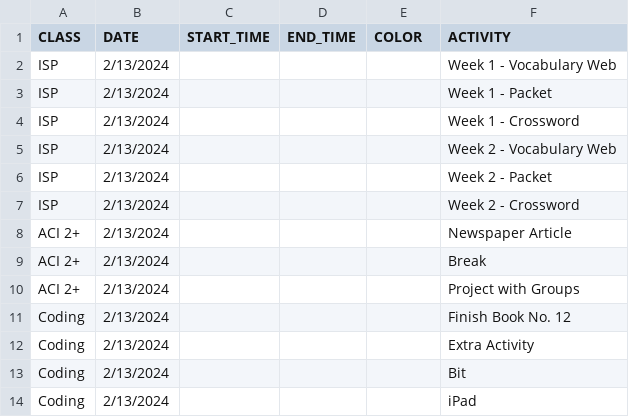
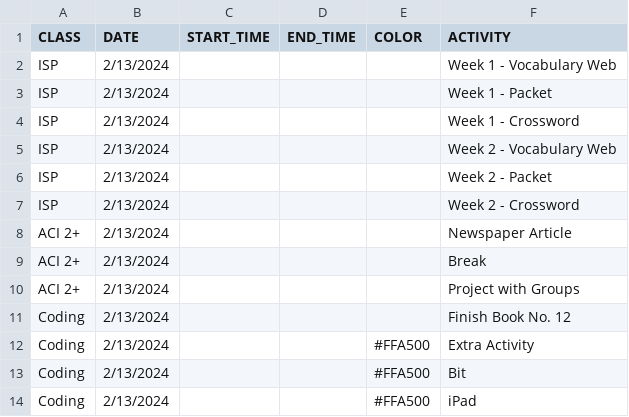
Before and after one commit to mjf1406/class-daily, a CSV file: SCHEDULE - Sheet1.csv, drawn as a sheet.

Commit message:
Add files via upload

```diff
--- a/SCHEDULE - Sheet1.csv
+++ b/SCHEDULE - Sheet1.csv
@@ -11,4 +11,4 @@ ACI 2+,2/13/2024,,,,Project with Groups
 Coding,2/13/2024,,,,Finish Book No. 12
-Coding,2/13/2024,,,,Extra Activity
-Coding,2/13/2024,,,,Bit
-Coding,2/13/2024,,,,iPad
+Coding,2/13/2024,,,#FFA500,Extra Activity
+Coding,2/13/2024,,,#FFA500,Bit
+Coding,2/13/2024,,,#FFA500,iPad
```
